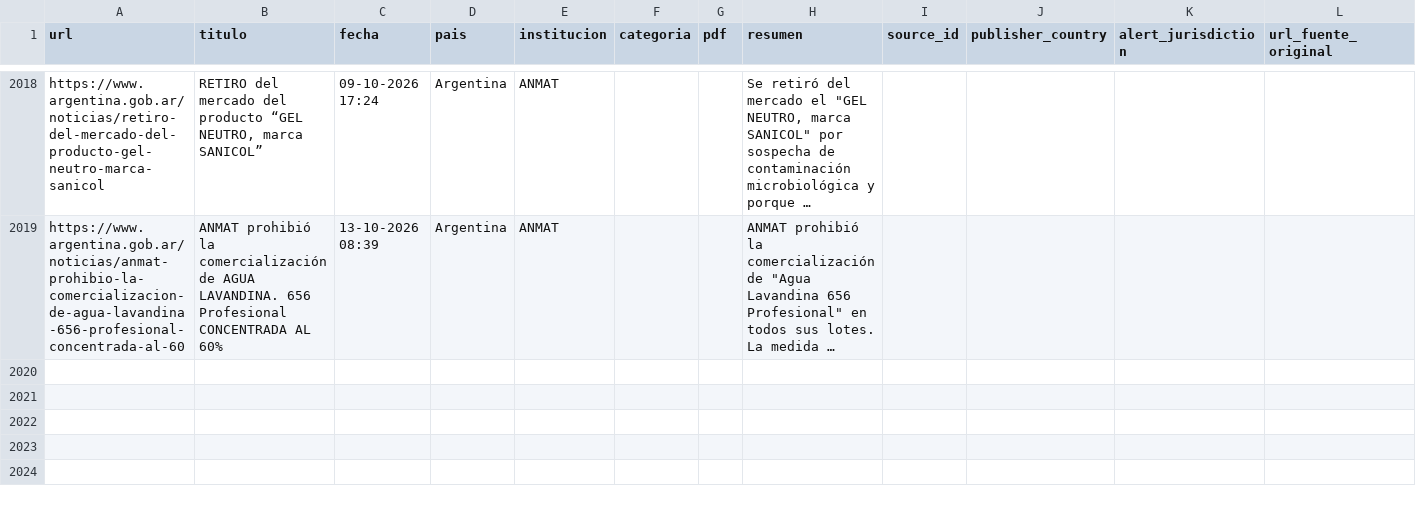
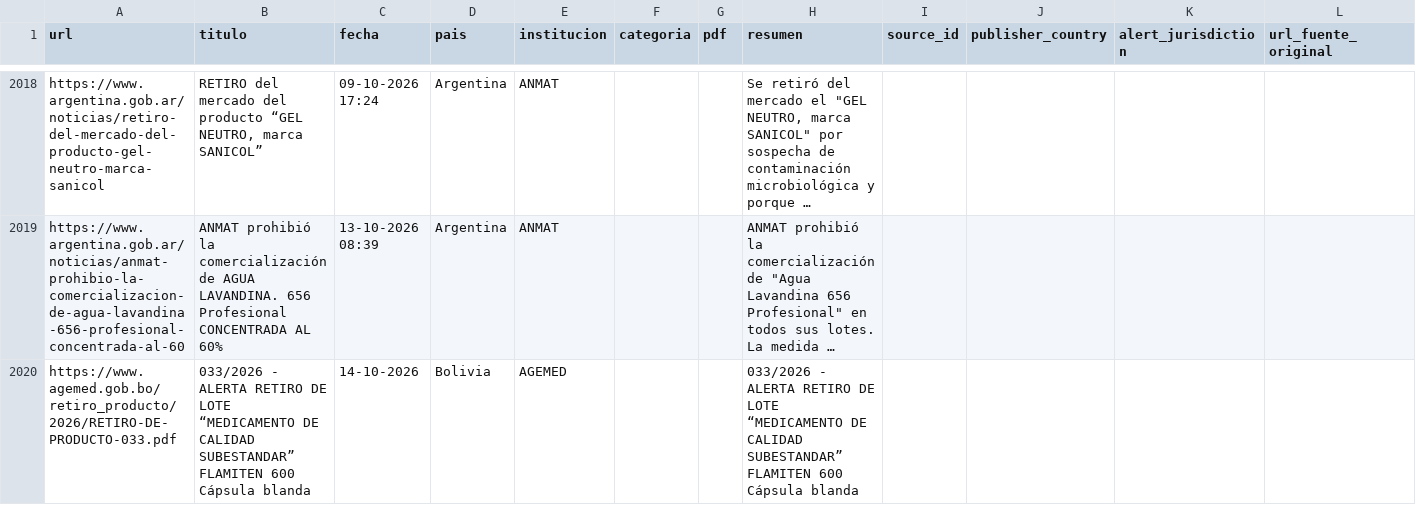
Before and after one commit to JohanEsR17/Web-Scraping-Alertas-Farmacovigilancia, a CSV file: noticias_historial.csv, drawn as a sheet; only a part is shown, gaps mark what is left out; long unchanged cells end in …; the diff names each change by its address in the sheet, - before the commit and + after, or states it on an @@ line.

```diff
--- a/noticias_historial.csv
+++ b/noticias_historial.csv
+row 2020: https://www.agemed.gob.bo/retiro_producto/2026/RETIRO-DE-PRODUCTO-033.pdf | 033/2026 - ALERTA RETIRO DE LOTE “MEDICAMENTO DE CALIDAD SUBESTANDAR” FLAMITEN 600 Cápsula blanda | 14-10-2026 | Bolivia | AGEMED |  |  | 033/2026 - ALERTA RETIRO DE LOTE “MEDICAMENTO DE CALIDAD SUBESTANDAR” FLAMITEN 600 Cápsula blanda
```
